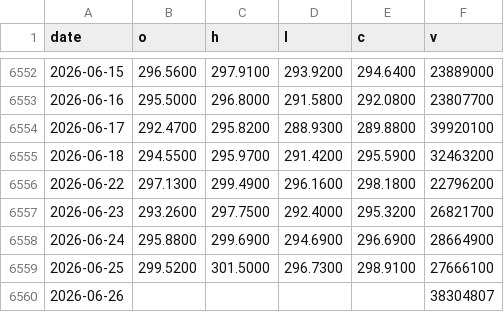
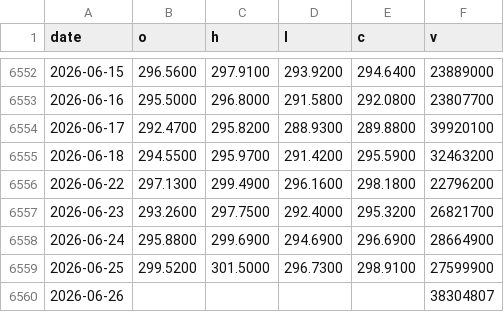
Before and after one commit to phainia/notification, a CSV file: data/tickers/IWM.csv, drawn as a sheet; only a part is shown, gaps mark what is left out.

```diff
--- a/data/tickers/IWM.csv
+++ b/data/tickers/IWM.csv
@@ -6558,3 +6558,3 @@ date,o,h,l,c,v
 2026-06-24,295.8800,299.6900,294.6900,296.6900,28664900
-2026-06-25,299.5200,301.5000,296.7300,298.9100,27666100
+2026-06-25,299.5200,301.5000,296.7300,298.9100,27599900
 2026-06-26,,,,,38304807
```
Also changed, not shown: data/macro/inflation_monetary.csv, data/tickers/DIA.csv, 8 other files.
